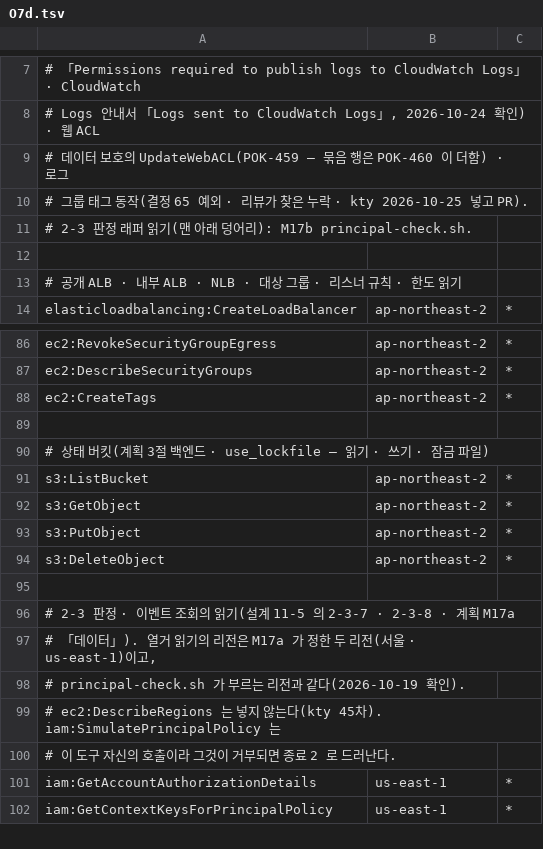
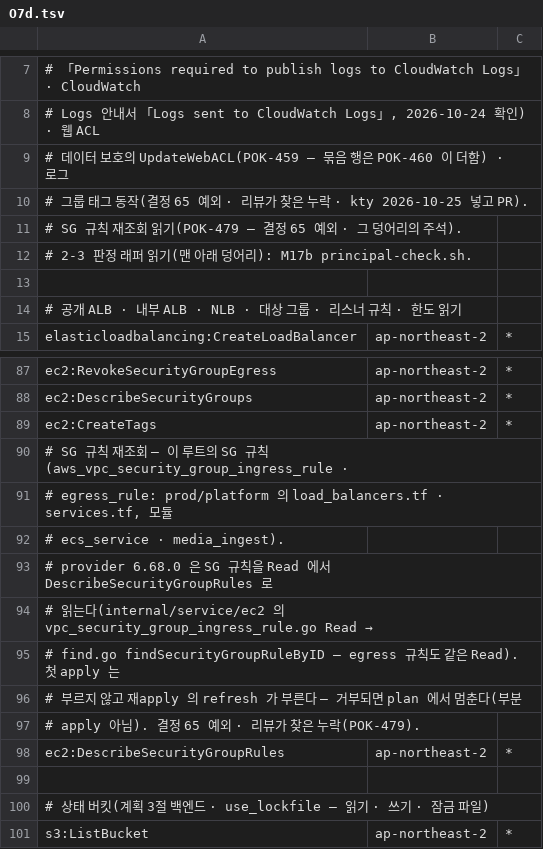
Before and after one commit to 3K-PokeClip/PokeClip-mono, a TSV file: infra/terraform/scripts/precheck/data/stage_actions/O7d.tsv, drawn as a sheet; only a part is shown, gaps mark what is left out; the shorter side is filled out with more unchanged rows; the diff names each change by its address in the sheet, - before the commit and + after, or states it on an @@ line.

Commit message:
feat(infra): 단계 직전 점검에 SG 규칙 재조회와 보안 질문을 더한다
POK-479 와 POK-480 의 PR 404 몫이다.

- 단계 묶음 O7d · O7e · O7f · 9 · ci-followup 에 서울
  ec2:DescribeSecurityGroupRules 를 넣는다. 다섯 묶음이 apply 하는
  루트(platform · media · edge)마다 SG 규칙 자원이 있고, provider
  6.68.0 은 재apply 의 refresh 에서 이 API 로 규칙을 읽는다.
- 2-3 판정 대상에 보안 리뷰 M 다섯을 더한다. 리스너 규칙 변경, ALB 에서
  WAF 떼기, ECS 서비스 로그 그룹 셋, media 접근 로그 전달, apex 객체다.
  apex 객체는 태그로 푼 버킷에 표본 키를 붙이는 해석
  tag:s3:bucket/<키> 로 묻는다.
- CloudFront 함수 로그 그룹 셋을 대상에 넣는다(us-east-1 · 첫 단계 O7f).
- WAF 두 행은 표본 ID 를 유지한다. 읽기 전용 실측에서 wafv2 자원이
  계정에 하나도 없어 GetResources 의 반환 꼴을 판단할 수 없었다.
- 대상 리전 단언을 더한다. pinned_target_problem 은 here-string 없이
  읽고, 읽지 못하면 실패로 낸다. ELB 유형 칸은 서비스 승인 참조의
  정식 이름으로 바꾼다.
- 런북의 낡은 「prod 레코드 행 없음」 문장을 고친다.

```diff
--- a/infra/terraform/scripts/precheck/data/stage_actions/O7d.tsv
+++ b/infra/terraform/scripts/precheck/data/stage_actions/O7d.tsv
+row 11: # SG 규칙 재조회 읽기(POK-479 — 결정 65 예외 · 그 덩어리의 주석).
+row 90: # SG 규칙 재조회 — 이 루트의 SG 규칙(aws_vpc_security_group_ingress_rule ·
+row 91: # egress_rule: prod/platform 의 load_balancers.tf · services.tf, 모듈
+row 92: # ecs_service · media_ingest).
+row 93: # provider 6.68.0 은 SG 규칙을 Read 에서 DescribeSecurityGroupRules 로
+row 94: # 읽는다(internal/service/ec2 의 vpc_security_group_ingress_rule.go Read →
+row 95: # find.go findSecurityGroupRuleByID — egress 규칙도 같은 Read). 첫 apply 는
+row 96: # 부르지 않고 재apply 의 refresh 가 부른다 — 거부되면 plan 에서 멈춘다(부분
+row 97: # apply 아님). 결정 65 예외 · 리뷰가 찾은 누락(POK-479).
+row 98: ec2:DescribeSecurityGroupRules | ap-northeast-2 | *
```
Also changed, not shown: infra/terraform/scripts/precheck/data/stage_actions/9.tsv, infra/terraform/scripts/precheck/data/stage_actions/O7e.tsv, 7 other files.
